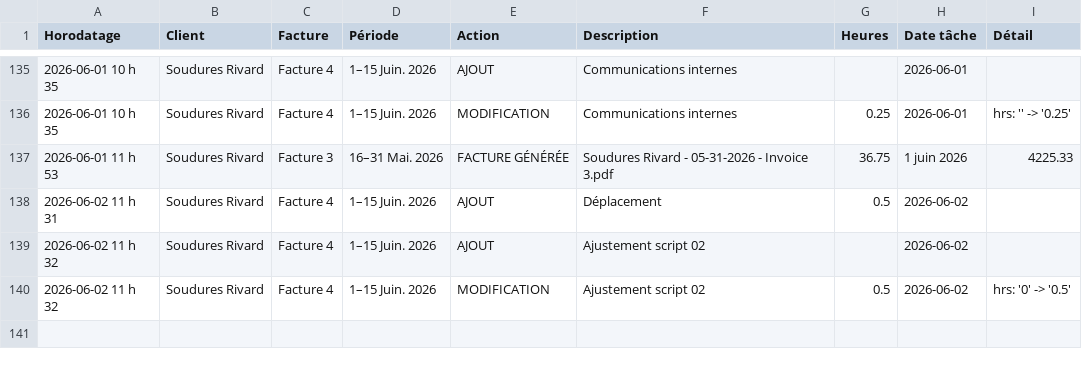
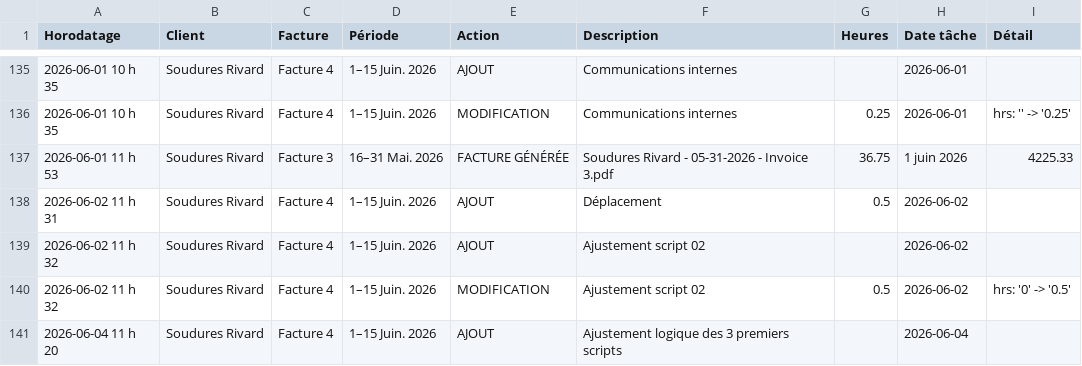
Before and after one commit to kchaouche17/billing-app, a CSV file: soudures-rivard/logs/activity-log.csv, drawn as a sheet; only a part is shown, gaps mark what is left out; the diff names each change by its address in the sheet, - before the commit and + after, or states it on an @@ line.

Commit message:
Activity log: 1 event

```diff
--- a/soudures-rivard/logs/activity-log.csv
+++ b/soudures-rivard/logs/activity-log.csv
+row 141: 2026-06-04 11 h 20 | Soudures Rivard | Facture 4 | 1–15 Juin. 2026 | AJOUT | Ajustement logique des 3 premiers scripts |  | 2026-06-04
```
